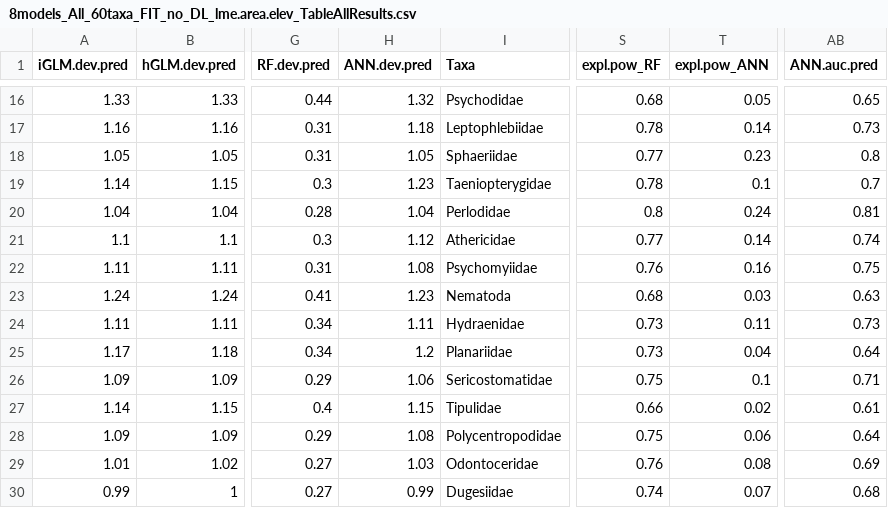
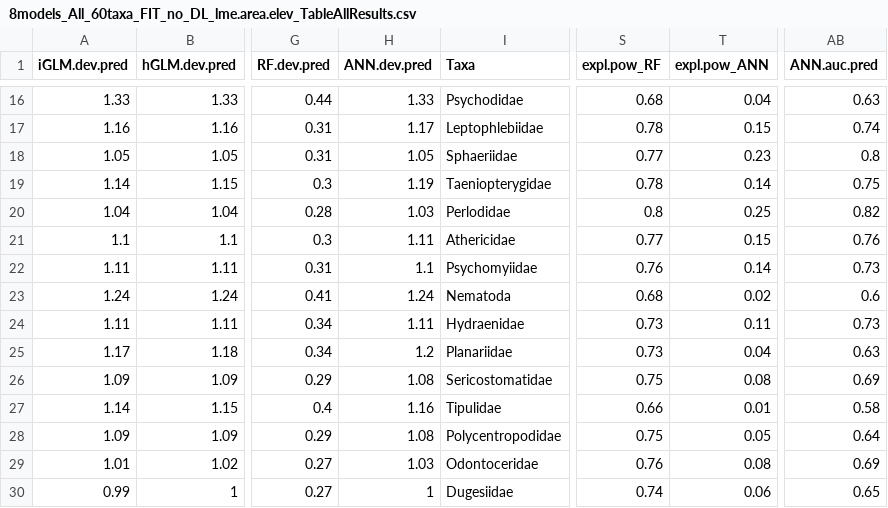
Before and after one commit to emmachollet/ComparSDMsQuantifOverfitSuppInterpr_DataPackage, a CSV file: Output_data/Tables/8models_All_60taxa_FIT_no_DL_lme.area.elev_TableAllResults.csv, drawn as a sheet; only a part is shown, gaps mark what is left out; the diff covers the shown part only; the diff names each change by its address in the sheet, - before the commit and + after, or states it on an @@ line.

```diff
--- a/Output_data/Tables/8models_All_60taxa_FIT_no_DL_lme.area.elev_TableAllResults.csv
+++ b/Output_data/Tables/8models_All_60taxa_FIT_no_DL_lme.area.elev_TableAllResults.csv
-H16 (ANN.dev.pred): 1.32
+H16 (ANN.dev.pred): 1.33
-T16 (expl.pow_ANN): 0.05
+T16 (expl.pow_ANN): 0.04
-AB16 (ANN.auc.pred): 0.65
+AB16 (ANN.auc.pred): 0.63
-H17 (ANN.dev.pred): 1.18
+H17 (ANN.dev.pred): 1.17
-T17 (expl.pow_ANN): 0.14
+T17 (expl.pow_ANN): 0.15
-AB17 (ANN.auc.pred): 0.73
+AB17 (ANN.auc.pred): 0.74
-H19 (ANN.dev.pred): 1.23
+H19 (ANN.dev.pred): 1.19
-T19 (expl.pow_ANN): 0.1
+T19 (expl.pow_ANN): 0.14
-AB19 (ANN.auc.pred): 0.7
+AB19 (ANN.auc.pred): 0.75
-H20 (ANN.dev.pred): 1.04
+H20 (ANN.dev.pred): 1.03
-T20 (expl.pow_ANN): 0.24
+T20 (expl.pow_ANN): 0.25
-AB20 (ANN.auc.pred): 0.81
+AB20 (ANN.auc.pred): 0.82
-H21 (ANN.dev.pred): 1.12
+H21 (ANN.dev.pred): 1.11
-T21 (expl.pow_ANN): 0.14
+T21 (expl.pow_ANN): 0.15
-AB21 (ANN.auc.pred): 0.74
+AB21 (ANN.auc.pred): 0.76
-H22 (ANN.dev.pred): 1.08
+H22 (ANN.dev.pred): 1.1
-T22 (expl.pow_ANN): 0.16
+T22 (expl.pow_ANN): 0.14
-AB22 (ANN.auc.pred): 0.75
+AB22 (ANN.auc.pred): 0.73
-H23 (ANN.dev.pred): 1.23
+H23 (ANN.dev.pred): 1.24
-T23 (expl.pow_ANN): 0.03
+T23 (expl.pow_ANN): 0.02
-AB23 (ANN.auc.pred): 0.63
+AB23 (ANN.auc.pred): 0.6
-AB25 (ANN.auc.pred): 0.64
+AB25 (ANN.auc.pred): 0.63
-H26 (ANN.dev.pred): 1.06
+H26 (ANN.dev.pred): 1.08
-T26 (expl.pow_ANN): 0.1
+T26 (expl.pow_ANN): 0.08
-AB26 (ANN.auc.pred): 0.71
+AB26 (ANN.auc.pred): 0.69
-H27 (ANN.dev.pred): 1.15
+H27 (ANN.dev.pred): 1.16
-T27 (expl.pow_ANN): 0.02
+T27 (expl.pow_ANN): 0.01
-AB27 (ANN.auc.pred): 0.61
+AB27 (ANN.auc.pred): 0.58
-T28 (expl.pow_ANN): 0.06
+T28 (expl.pow_ANN): 0.05
-H30 (ANN.dev.pred): 0.99
+H30 (ANN.dev.pred): 1
-T30 (expl.pow_ANN): 0.07
+T30 (expl.pow_ANN): 0.06
-AB30 (ANN.auc.pred): 0.68
+AB30 (ANN.auc.pred): 0.65
```
Also changed, not shown: 103 edited cells elsewhere in this file, Output_data/Tables/8models_All_60taxa_FIT_no_DL_lme.area.elev_TableAUC.csv, Output_data/Tables/8models_All_60taxa_FIT_no_DL_lme.area.elev_TableStandDev.csv, 14 other files.
